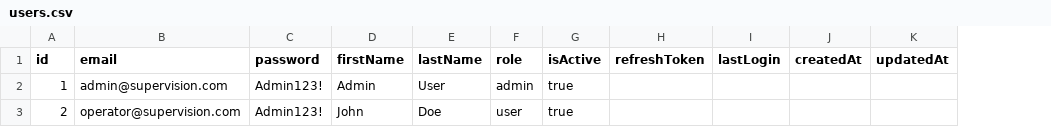
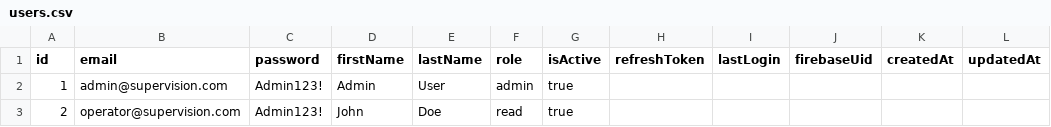
Before and after one commit to Adobageedo/supervision, a CSV file: csv_data/users.csv, drawn as a sheet; the diff names each change by its address in the sheet, - before the commit and + after, or states it on an @@ line.

Commit message:
adding firebase

```diff
--- a/csv_data/users.csv
+++ b/csv_data/users.csv
+column J (firebaseUid), empty
-F3 (role): user
+F3 (role): read
```
